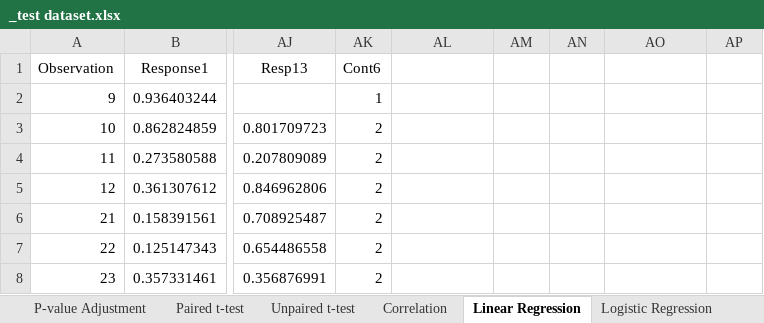
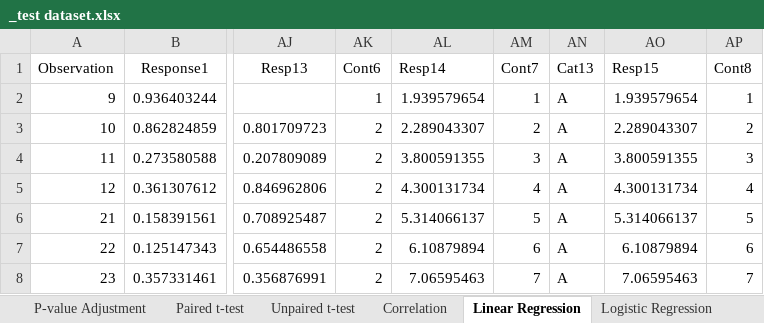
Before and after one commit to robalexclark/SilveR, an Excel workbook: SilveR.IntegrationTests/_test dataset.xlsx, sheet Linear Regression, drawn as a sheet; only a part is shown, gaps mark what is left out; values as stored, in another font and other column widths than the file's, no borders; the diff covers the shown part only; the diff names each change by its address in the sheet, - before the commit and + after, or states it on an @@ line.

```diff
--- a/SilveR.IntegrationTests/_test dataset.xlsx (sheet Linear Regression)
+++ b/SilveR.IntegrationTests/_test dataset.xlsx (sheet Linear Regression)
-AL1: (empty)
+AL1: Resp14
-AM1: (empty)
+AM1: Cont7
-AN1: (empty)
+AN1: Cat13
-AO1: (empty)
+AO1: Resp15
-AP1: (empty)
+AP1: Cont8
-AL2 (Resp14): (empty)
+AL2 (Resp14): 1.939579654
-AM2 (Cont7): (empty)
+AM2 (Cont7): 1
-AN2:AN8 (Cat13): (empty)
+AN2:AN8 (Cat13): A
-AO2 (Resp15): (empty)
+AO2 (Resp15): 1.939579654
-AP2 (Cont8): (empty)
+AP2 (Cont8): 1
-AL3 (Resp14): (empty)
+AL3 (Resp14): 2.289043307
-AM3 (Cont7): (empty)
+AM3 (Cont7): 2
-AO3 (Resp15): (empty)
+AO3 (Resp15): 2.289043307
-AP3 (Cont8): (empty)
+AP3 (Cont8): 2
-AL4 (Resp14): (empty)
+AL4 (Resp14): 3.800591355
-AM4 (Cont7): (empty)
+AM4 (Cont7): 3
-AO4 (Resp15): (empty)
+AO4 (Resp15): 3.800591355
-AP4 (Cont8): (empty)
+AP4 (Cont8): 3
-AL5 (Resp14): (empty)
+AL5 (Resp14): 4.300131734
-AM5 (Cont7): (empty)
+AM5 (Cont7): 4
-AO5 (Resp15): (empty)
+AO5 (Resp15): 4.300131734
-AP5 (Cont8): (empty)
+AP5 (Cont8): 4
-AL6 (Resp14): (empty)
+AL6 (Resp14): 5.314066137
-AM6 (Cont7): (empty)
+AM6 (Cont7): 5
-AO6 (Resp15): (empty)
+AO6 (Resp15): 5.314066137
-AP6 (Cont8): (empty)
+AP6 (Cont8): 5
-AL7 (Resp14): (empty)
+AL7 (Resp14): 6.10879894
-AM7 (Cont7): (empty)
+AM7 (Cont7): 6
-AO7 (Resp15): (empty)
+AO7 (Resp15): 6.10879894
-AP7 (Cont8): (empty)
+AP7 (Cont8): 6
-AL8 (Resp14): (empty)
+AL8 (Resp14): 7.06595463
-AM8 (Cont7): (empty)
+AM8 (Cont7): 7
-AO8 (Resp15): (empty)
+AO8 (Resp15): 7.06595463
-AP8 (Cont8): (empty)
+AP8 (Cont8): 7
```
Also changed, not shown: 65 edited cells elsewhere in this sheet, sheet Paired t-test, other sheet tabs, 29 other files.
